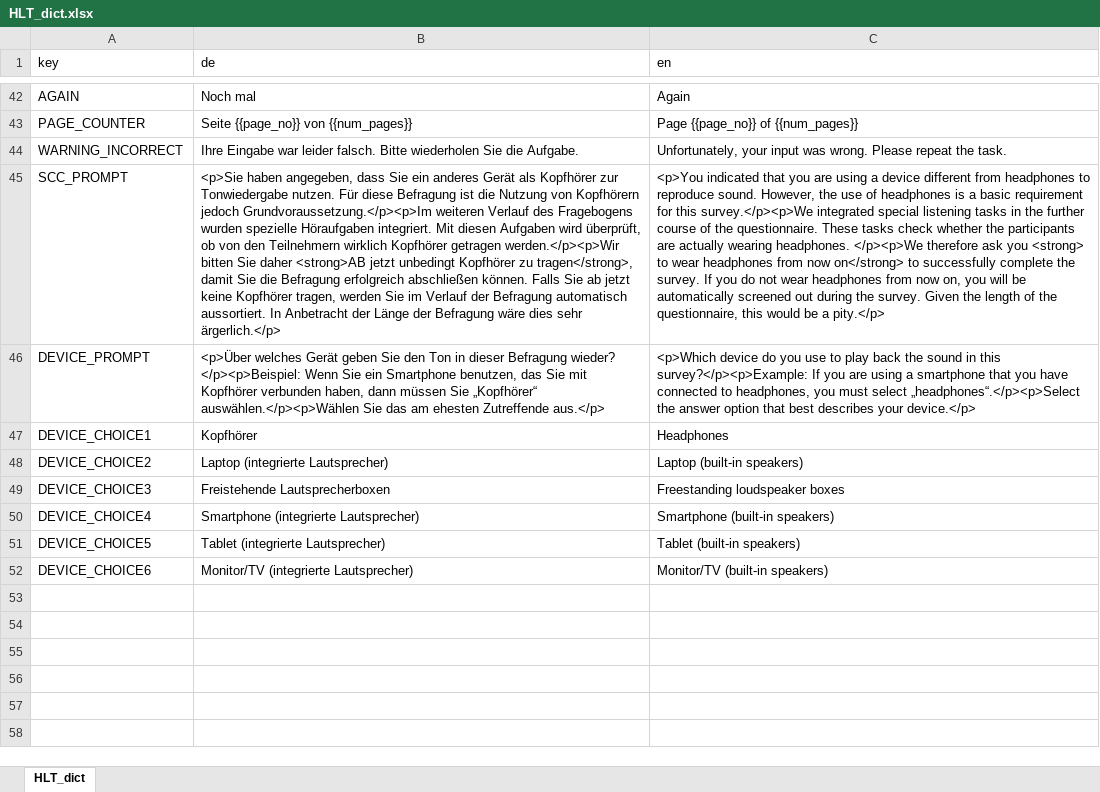
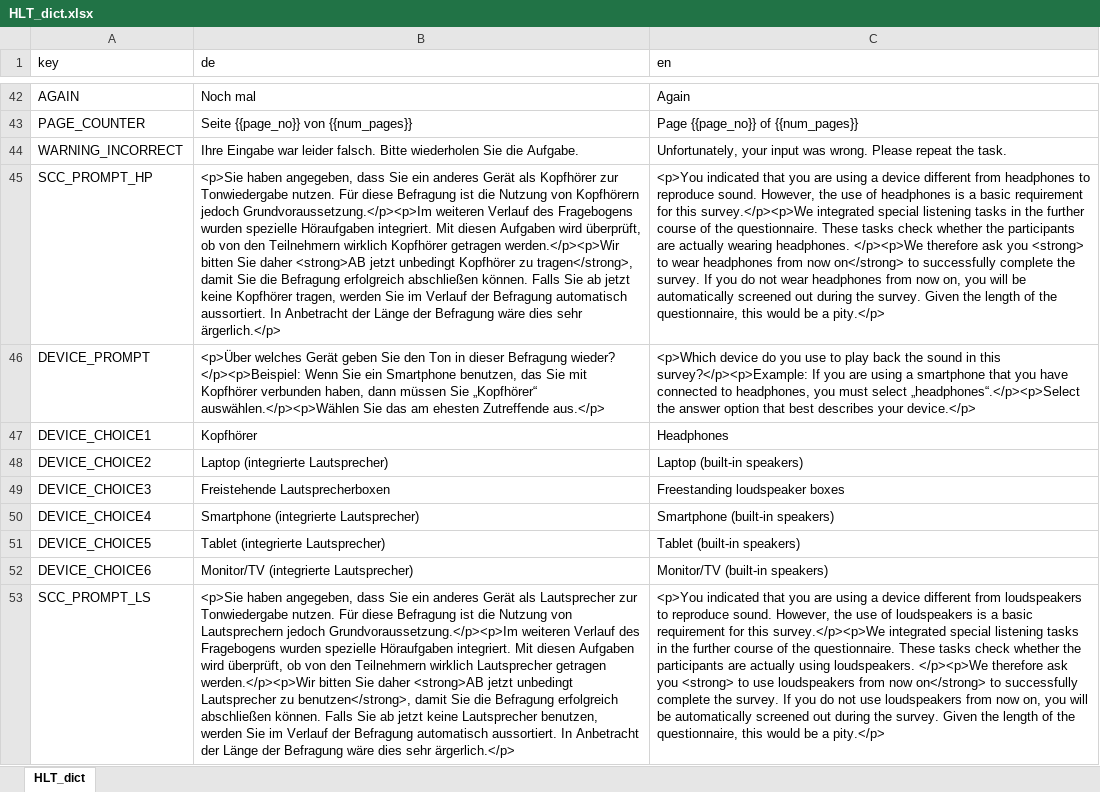
Before and after one commit to klausfrieler/HALT, an Excel workbook: data_raw/HLT_dict.xlsx, sheet HLT_dict, drawn as a sheet; only a part is shown, gaps mark what is left out; values as stored, in another font and other column widths than the file's, no borders; the diff names each change by its address in the sheet, - before the commit and + after, or states it on an @@ line.

```diff
--- a/data_raw/HLT_dict.xlsx (sheet HLT_dict)
+++ b/data_raw/HLT_dict.xlsx (sheet HLT_dict)
-A45 (key): SCC_PROMPT
+A45 (key): SCC_PROMPT_HP
+row 53: SCC_PROMPT_LS | <p>Sie haben angegeben, dass Sie ein anderes Gerät als Lautsprecher zur Tonwiedergabe nutzen. Für diese Befragung ist die Nutzung von Lautsprechern jedoch Grundvoraussetzung.</p><p>Im weiteren Verlauf des Fragebogens wurden spezielle Höraufgaben integriert. Mit diesen Aufgaben wird überprüft, ob von den Teilnehmern wirklich Lautsprecher getragen werden.</p><p>Wir bitten Sie daher <strong>AB jetzt unbedingt Lautsprecher zu benutzen</strong>, damit Sie die Befragung erfolgreich abschließen können. Falls Sie ab jetzt keine Lautsprecher benutzen, werden Sie im Verlauf der Befragung automatisch aussortiert. In Anbetracht der Länge der Befragung wäre dies sehr ärgerlich.</p> | <p>You indicated that you are using a device different from loudspeakers to reproduce sound. However, the use of loudspeakers is a basic requirement for this survey.</p><p>We integrated special listening tasks in the further course of the questionnaire. These tasks check whether the participants are actually using loudspeakers. </p><p>We therefore ask you <strong> to use loudspeakers from now on</strong> to successfully complete the survey. If you do not use loudspeakers from now on, you will be automatically screened out during the survey. Given the length of the questionnaire, this would be a pity.</p>
```
Also changed, not shown: 22 other files.
